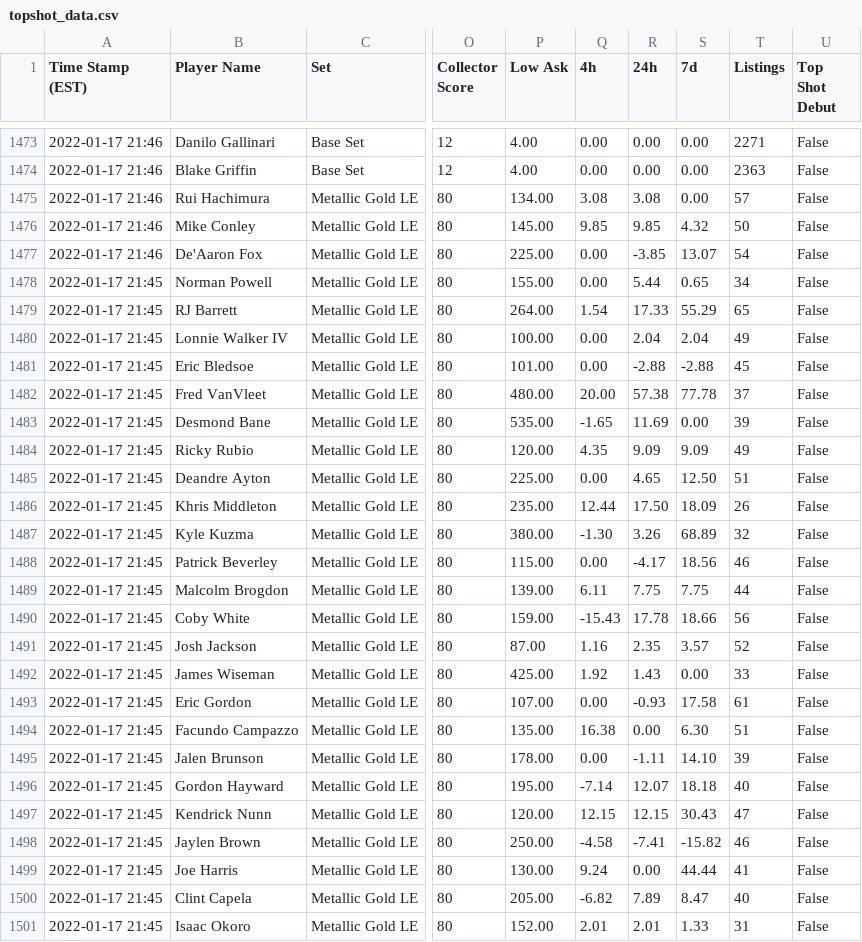
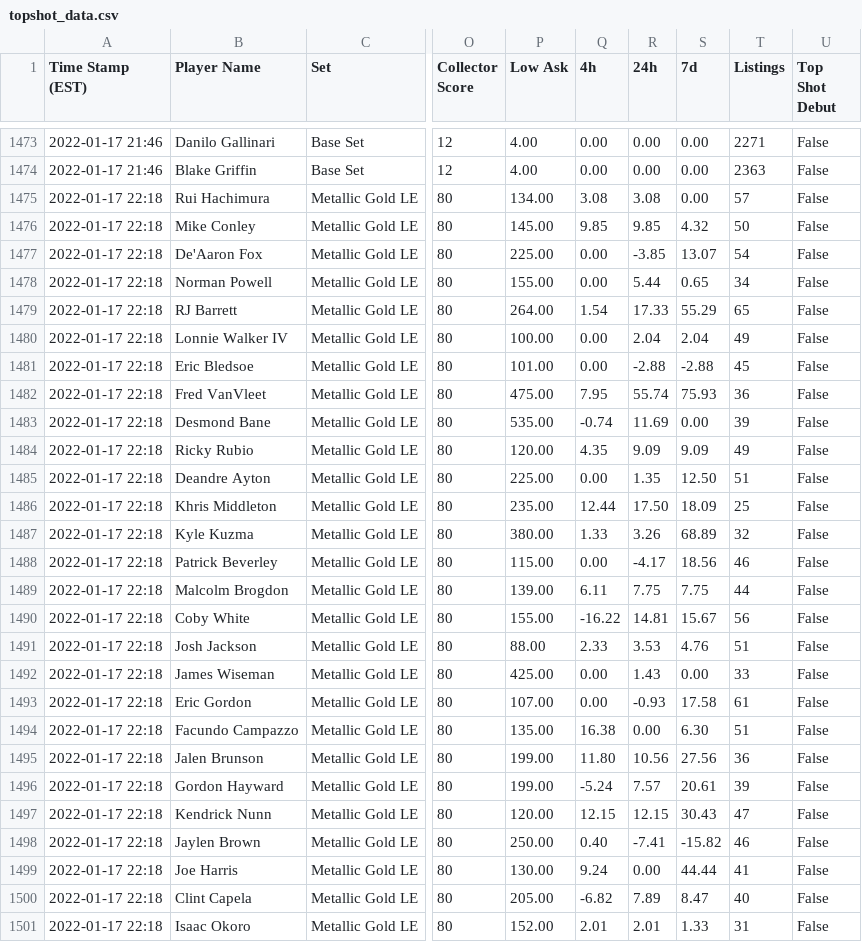
Before and after one commit to rydr0z/NBA-Live-Stat-Tracker, a CSV file: topshot_data.csv, drawn as a sheet; only a part is shown, gaps mark what is left out; the diff covers the shown part only; the diff names each change by its address in the sheet, - before the commit and + after, or states it on an @@ line.

```diff
--- a/topshot_data.csv
+++ b/topshot_data.csv
-A1475:A1477 (Time Stamp (EST)): 2022-01-17 21:46
+A1475:A1477 (Time Stamp (EST)): 2022-01-17 22:18
-A1478:A1501 (Time Stamp (EST)): 2022-01-17 21:45
+A1478:A1501 (Time Stamp (EST)): 2022-01-17 22:18
-P1482 (Low Ask): 480.00
+P1482 (Low Ask): 475.00
-Q1482 (4h): 20.00
+Q1482 (4h): 7.95
-R1482 (24h): 57.38
+R1482 (24h): 55.74
-S1482 (7d): 77.78
+S1482 (7d): 75.93
-T1482 (Listings): 37
+T1482 (Listings): 36
-Q1483 (4h): -1.65
+Q1483 (4h): -0.74
-R1485 (24h): 4.65
+R1485 (24h): 1.35
-T1486 (Listings): 26
+T1486 (Listings): 25
-Q1487 (4h): -1.30
+Q1487 (4h): 1.33
-P1490 (Low Ask): 159.00
+P1490 (Low Ask): 155.00
-Q1490 (4h): -15.43
+Q1490 (4h): -16.22
-R1490 (24h): 17.78
+R1490 (24h): 14.81
-S1490 (7d): 18.66
+S1490 (7d): 15.67
-P1491 (Low Ask): 87.00
+P1491 (Low Ask): 88.00
-Q1491 (4h): 1.16
+Q1491 (4h): 2.33
-R1491 (24h): 2.35
+R1491 (24h): 3.53
-S1491 (7d): 3.57
+S1491 (7d): 4.76
-T1491 (Listings): 52
+T1491 (Listings): 51
-Q1492 (4h): 1.92
+Q1492 (4h): 0.00
-P1495 (Low Ask): 178.00
+P1495 (Low Ask): 199.00
-Q1495 (4h): 0.00
+Q1495 (4h): 11.80
-R1495 (24h): -1.11
+R1495 (24h): 10.56
-S1495 (7d): 14.10
+S1495 (7d): 27.56
-T1495 (Listings): 39
+T1495 (Listings): 36
-P1496 (Low Ask): 195.00
+P1496 (Low Ask): 199.00
-Q1496 (4h): -7.14
+Q1496 (4h): -5.24
-R1496 (24h): 12.07
+R1496 (24h): 7.57
-S1496 (7d): 18.18
+S1496 (7d): 20.61
-T1496 (Listings): 40
+T1496 (Listings): 39
-Q1498 (4h): -4.58
+Q1498 (4h): 0.40
```
Also changed, not shown: 118 edited cells elsewhere in this file, 1 other file.
